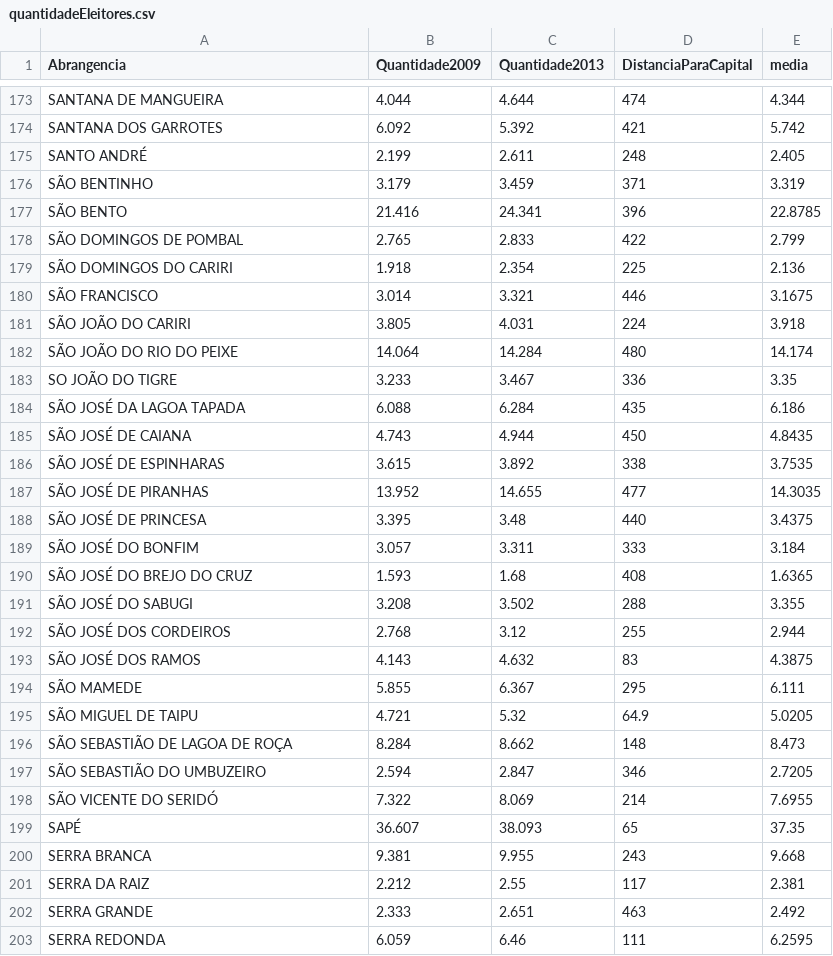
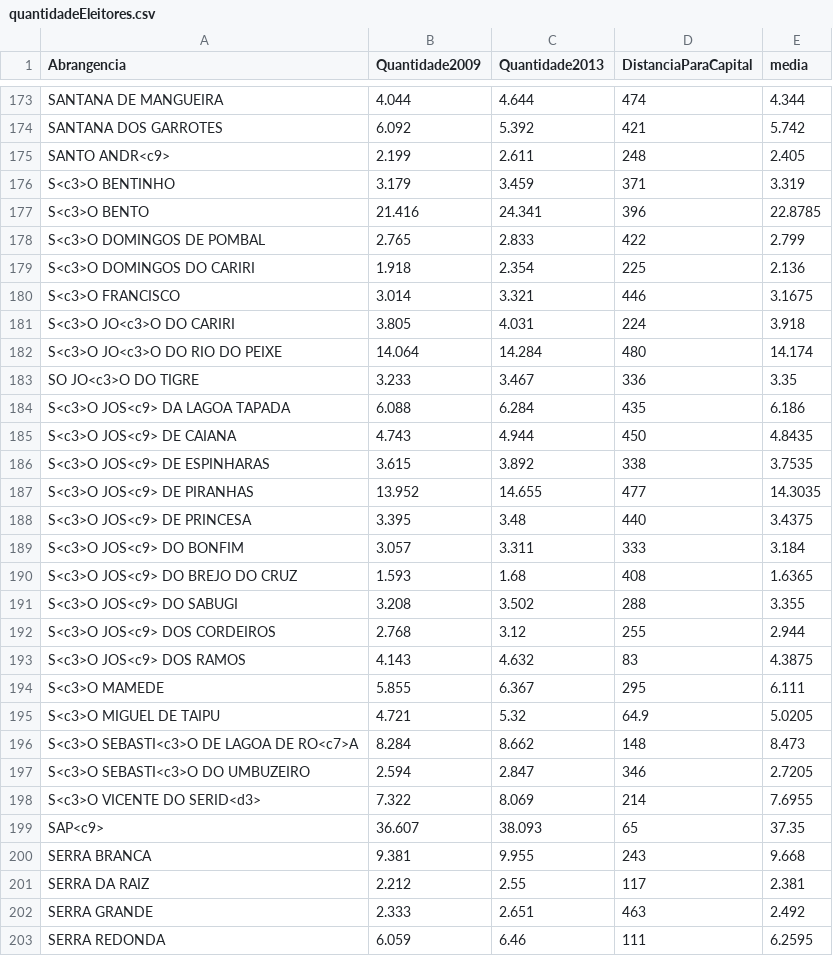
Before and after one commit to tatianass/Corruptometro, a CSV file: data/quantidadeEleitores.csv, drawn as a sheet; only a part is shown, gaps mark what is left out; the diff covers the shown part only.

Commit message:
adicionando UTF-8 nos scripts para nao ter problema com codificação

```diff
--- a/data/quantidadeEleitores.csv
+++ b/data/quantidadeEleitores.csv
@@ -174,27 +174,27 @@ SANTANA DE MANGUEIRA,4.044,4.644,474,4.344
 SANTANA DOS GARROTES,6.092,5.392,421,5.742
-SANTO ANDRÉ,2.199,2.611,248,2.405
-SÃO BENTINHO,3.179,3.459,371,3.319
-SÃO BENTO,21.416,24.341,396,22.8785
-SÃO DOMINGOS DE POMBAL,2.765,2.833,422,2.799
-SÃO DOMINGOS DO CARIRI,1.918,2.354,225,2.136
-SÃO FRANCISCO,3.014,3.321,446,3.1675
-SÃO JOÃO DO CARIRI,3.805,4.031,224,3.918
-SÃO JOÃO DO RIO DO PEIXE,14.064,14.284,480,14.174
-SO JOÃO DO TIGRE,3.233,3.467,336,3.35
-SÃO JOSÉ DA LAGOA TAPADA,6.088,6.284,435,6.186
-SÃO JOSÉ DE CAIANA,4.743,4.944,450,4.8435
-SÃO JOSÉ DE ESPINHARAS,3.615,3.892,338,3.7535
-SÃO JOSÉ DE PIRANHAS,13.952,14.655,477,14.3035
-SÃO JOSÉ DE PRINCESA,3.395,3.48,440,3.4375
-SÃO JOSÉ DO BONFIM,3.057,3.311,333,3.184
-SÃO JOSÉ DO BREJO DO CRUZ,1.593,1.68,408,1.6365
-SÃO JOSÉ DO SABUGI,3.208,3.502,288,3.355
-SÃO JOSÉ DOS CORDEIROS,2.768,3.12,255,2.944
-SÃO JOSÉ DOS RAMOS,4.143,4.632,83,4.3875
-SÃO MAMEDE,5.855,6.367,295,6.111
-SÃO MIGUEL DE TAIPU,4.721,5.32,64.9,5.0205
-SÃO SEBASTIÃO DE LAGOA DE ROÇA,8.284,8.662,148,8.473
-SÃO SEBASTIÃO DO UMBUZEIRO,2.594,2.847,346,2.7205
-SÃO VICENTE DO SERIDÓ,7.322,8.069,214,7.6955
-SAPÉ,36.607,38.093,65,37.35
+SANTO ANDR<c9>,2.199,2.611,248,2.405
+S<c3>O BENTINHO,3.179,3.459,371,3.319
+S<c3>O BENTO,21.416,24.341,396,22.8785
+S<c3>O DOMINGOS DE POMBAL,2.765,2.833,422,2.799
+S<c3>O DOMINGOS DO CARIRI,1.918,2.354,225,2.136
+S<c3>O FRANCISCO,3.014,3.321,446,3.1675
+S<c3>O JO<c3>O DO CARIRI,3.805,4.031,224,3.918
+S<c3>O JO<c3>O DO RIO DO PEIXE,14.064,14.284,480,14.174
+SO JO<c3>O DO TIGRE,3.233,3.467,336,3.35
+S<c3>O JOS<c9> DA LAGOA TAPADA,6.088,6.284,435,6.186
+S<c3>O JOS<c9> DE CAIANA,4.743,4.944,450,4.8435
+S<c3>O JOS<c9> DE ESPINHARAS,3.615,3.892,338,3.7535
+S<c3>O JOS<c9> DE PIRANHAS,13.952,14.655,477,14.3035
+S<c3>O JOS<c9> DE PRINCESA,3.395,3.48,440,3.4375
+S<c3>O JOS<c9> DO BONFIM,3.057,3.311,333,3.184
+S<c3>O JOS<c9> DO BREJO DO CRUZ,1.593,1.68,408,1.6365
+S<c3>O JOS<c9> DO SABUGI,3.208,3.502,288,3.355
+S<c3>O JOS<c9> DOS CORDEIROS,2.768,3.12,255,2.944
+S<c3>O JOS<c9> DOS RAMOS,4.143,4.632,83,4.3875
+S<c3>O MAMEDE,5.855,6.367,295,6.111
+S<c3>O MIGUEL DE TAIPU,4.721,5.32,64.9,5.0205
+S<c3>O SEBASTI<c3>O DE LAGOA DE RO<c7>A,8.284,8.662,148,8.473
+S<c3>O SEBASTI<c3>O DO UMBUZEIRO,2.594,2.847,346,2.7205
+S<c3>O VICENTE DO SERID<d3>,7.322,8.069,214,7.6955
+SAP<c9>,36.607,38.093,65,37.35
 SERRA BRANCA,9.381,9.955,243,9.668
```
Also changed, not shown: 52 edited cells elsewhere in this file, data/tre_sagres_unificado.csv, data/tre_sagres_unificadoBase.csv, 5 other files.
